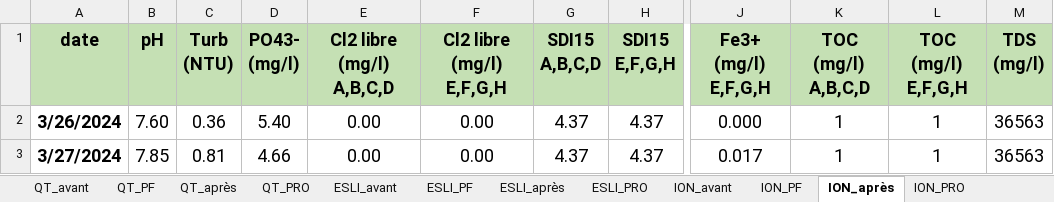
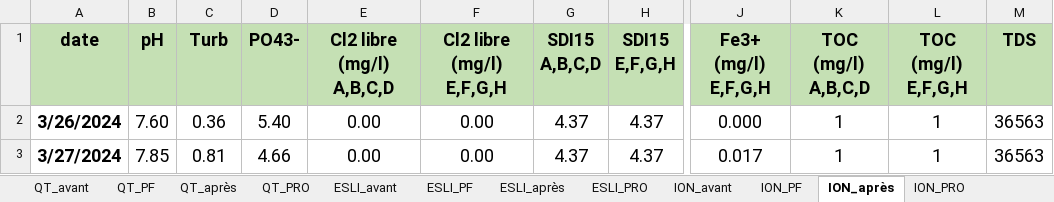
Before and after one commit to Ait-Omar/dashbord_dessalement, an Excel workbook: DATA/data préparé.xlsx, sheet ION_après, drawn as a sheet; only a part is shown, gaps mark what is left out; values as stored, in another font and other column widths than the file's, no borders; conditional formats not drawn; ↵ is a line break in a cell; the diff names each change by its address in the sheet, - before the commit and + after, or states it on an @@ line.

```diff
--- a/DATA/data préparé.xlsx (sheet ION_après)
+++ b/DATA/data préparé.xlsx (sheet ION_après)
-C1: Turb ↵ (NTU)
+C1: Turb
-D1: PO43- ↵ (mg/l)
+D1: PO43-
-M1: TDS ↵ (mg/l)
+M1: TDS
```
Also changed, not shown: sheet ESLI_après, sheet ESLI_avant, sheet ION_PRO, sheet ESLI_PF, sheet ESLI_PRO, 4 other files.
